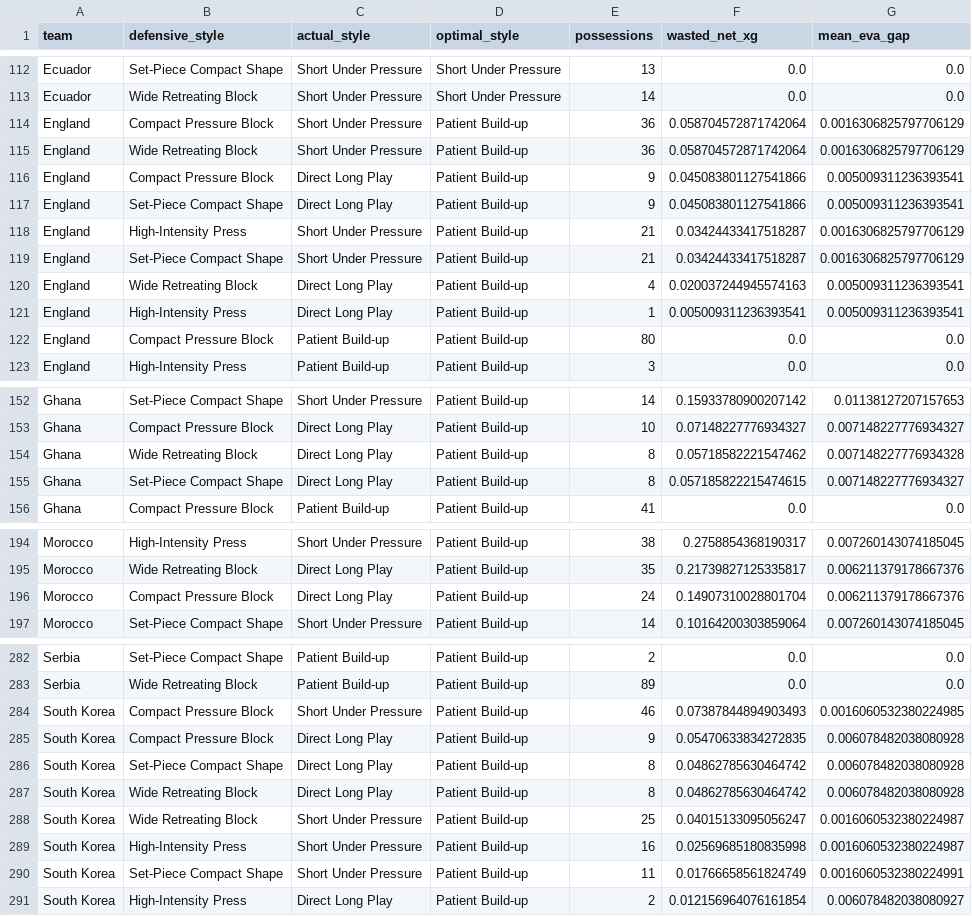
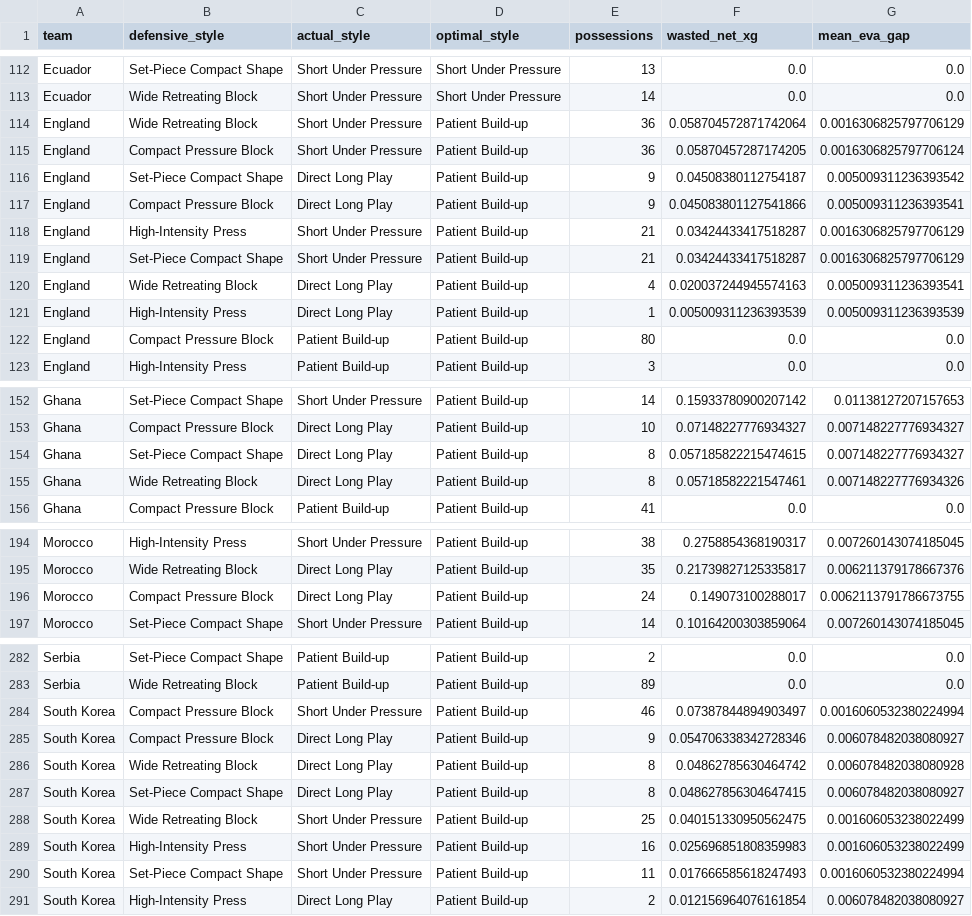
Before and after one commit to ucd-cosmos-data/26-the-pattern-seekers-analysis, a CSV file: World-Cup-S-Bomb/results/audit/recurrent_tactical_mistakes.csv, drawn as a sheet; only a part is shown, gaps mark what is left out; the diff covers the shown part only.

```diff
--- a/World-Cup-S-Bomb/results/audit/recurrent_tactical_mistakes.csv
+++ b/World-Cup-S-Bomb/results/audit/recurrent_tactical_mistakes.csv
@@ -113,6 +113,6 @@ Ecuador,Set-Piece Compact Shape,Short Under Pressure,Short Under Pressure,13,0.0
 Ecuador,Wide Retreating Block,Short Under Pressure,Short Under Pressure,14,0.0,0.0
-England,Compact Pressure Block,Short Under Pressure,Patient Build-up,36,0.058704572871742064,0.0016306825797706129
 England,Wide Retreating Block,Short Under Pressure,Patient Build-up,36,0.058704572871742064,0.0016306825797706129
+England,Compact Pressure Block,Short Under Pressure,Patient Build-up,36,0.05870457287174205,0.0016306825797706124
+England,Set-Piece Compact Shape,Direct Long Play,Patient Build-up,9,0.04508380112754187,0.005009311236393542
 England,Compact Pressure Block,Direct Long Play,Patient Build-up,9,0.045083801127541866,0.005009311236393541
-England,Set-Piece Compact Shape,Direct Long Play,Patient Build-up,9,0.045083801127541866,0.005009311236393541
 England,High-Intensity Press,Short Under Pressure,Patient Build-up,21,0.03424433417518287,0.0016306825797706129
@@ -120,3 +120,3 @@ England,Set-Piece Compact Shape,Short Under Pressure,Patient Build-up,21,0.03424
 England,Wide Retreating Block,Direct Long Play,Patient Build-up,4,0.020037244945574163,0.005009311236393541
-England,High-Intensity Press,Direct Long Play,Patient Build-up,1,0.005009311236393541,0.005009311236393541
+England,High-Intensity Press,Direct Long Play,Patient Build-up,1,0.005009311236393539,0.005009311236393539
 England,Compact Pressure Block,Patient Build-up,Patient Build-up,80,0.0,0.0
@@ -153,4 +153,4 @@ Ghana,Set-Piece Compact Shape,Short Under Pressure,Patient Build-up,14,0.1593378
 Ghana,Compact Pressure Block,Direct Long Play,Patient Build-up,10,0.07148227776934327,0.007148227776934327
-Ghana,Wide Retreating Block,Direct Long Play,Patient Build-up,8,0.05718582221547462,0.007148227776934328
 Ghana,Set-Piece Compact Shape,Direct Long Play,Patient Build-up,8,0.057185822215474615,0.007148227776934327
+Ghana,Wide Retreating Block,Direct Long Play,Patient Build-up,8,0.05718582221547461,0.007148227776934326
 Ghana,Compact Pressure Block,Patient Build-up,Patient Build-up,41,0.0,0.0
@@ -195,3 +195,3 @@ Morocco,High-Intensity Press,Short Under Pressure,Patient Build-up,38,0.27588543
 Morocco,Wide Retreating Block,Direct Long Play,Patient Build-up,35,0.21739827125335817,0.006211379178667376
-Morocco,Compact Pressure Block,Direct Long Play,Patient Build-up,24,0.14907310028801704,0.006211379178667376
+Morocco,Compact Pressure Block,Direct Long Play,Patient Build-up,24,0.149073100288017,0.0062113791786673755
 Morocco,Set-Piece Compact Shape,Short Under Pressure,Patient Build-up,14,0.10164200303859064,0.007260143074185045
@@ -283,9 +283,9 @@ Serbia,Set-Piece Compact Shape,Patient Build-up,Patient Build-up,2,0.0,0.0
 Serbia,Wide Retreating Block,Patient Build-up,Patient Build-up,89,0.0,0.0
-South Korea,Compact Pressure Block,Short Under Pressure,Patient Build-up,46,0.07387844894903493,0.0016060532380224985
-South Korea,Compact Pressure Block,Direct Long Play,Patient Build-up,9,0.05470633834272835,0.006078482038080928
-South Korea,Set-Piece Compact Shape,Direct Long Play,Patient Build-up,8,0.04862785630464742,0.006078482038080928
+South Korea,Compact Pressure Block,Short Under Pressure,Patient Build-up,46,0.07387844894903497,0.0016060532380224994
+South Korea,Compact Pressure Block,Direct Long Play,Patient Build-up,9,0.054706338342728346,0.006078482038080927
 South Korea,Wide Retreating Block,Direct Long Play,Patient Build-up,8,0.04862785630464742,0.006078482038080928
-South Korea,Wide Retreating Block,Short Under Pressure,Patient Build-up,25,0.04015133095056247,0.0016060532380224987
-South Korea,High-Intensity Press,Short Under Pressure,Patient Build-up,16,0.02569685180835998,0.0016060532380224987
-South Korea,Set-Piece Compact Shape,Short Under Pressure,Patient Build-up,11,0.01766658561824749,0.0016060532380224991
+South Korea,Set-Piece Compact Shape,Direct Long Play,Patient Build-up,8,0.048627856304647415,0.006078482038080927
+South Korea,Wide Retreating Block,Short Under Pressure,Patient Build-up,25,0.040151330950562475,0.001606053238022499
+South Korea,High-Intensity Press,Short Under Pressure,Patient Build-up,16,0.025696851808359983,0.001606053238022499
+South Korea,Set-Piece Compact Shape,Short Under Pressure,Patient Build-up,11,0.017666585618247493,0.0016060532380224994
 South Korea,High-Intensity Press,Direct Long Play,Patient Build-up,2,0.012156964076161854,0.006078482038080927
```
Also changed, not shown: 113 edited cells elsewhere in this file, World-Cup-S-Bomb/results/audit/expected_vs_actual_team_summary.csv, 8 other files.
